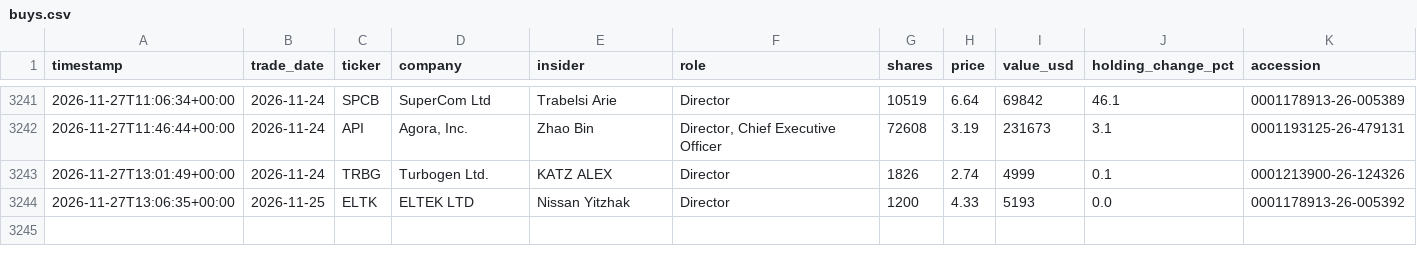
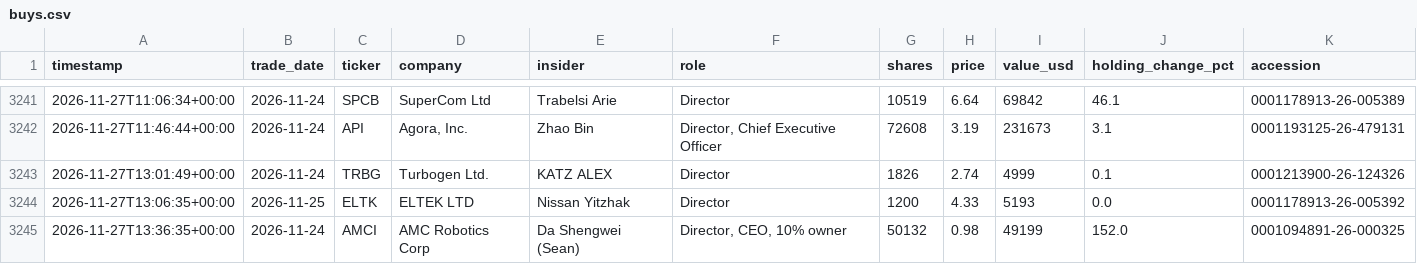
Before and after one commit to kiianwanted-byte/filings-monitor, a CSV file: data/buys.csv, drawn as a sheet; only a part is shown, gaps mark what is left out; the diff names each change by its address in the sheet, - before the commit and + after, or states it on an @@ line.

```diff
--- a/data/buys.csv
+++ b/data/buys.csv
+row 3245: 2026-11-27T13:36:35+00:00 | 2026-11-24 | AMCI | AMC Robotics Corp | Da Shengwei (Sean) | Director, CEO, 10% owner | 50132 | 0.98 | 49199 | 152.0 | 0001094891-26-000325
```
Also changed, not shown: 2 other files.
